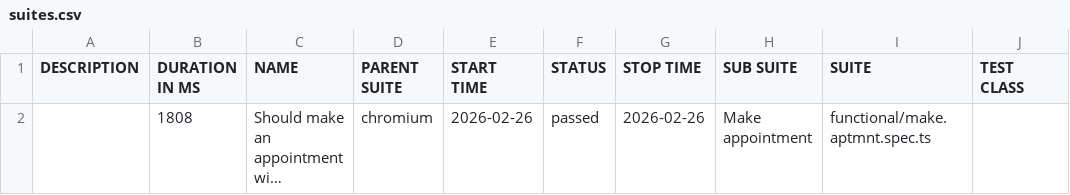
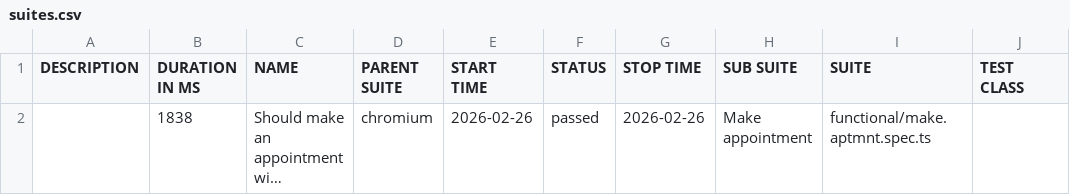
Before and after one commit to MinhVo4398/playwright-e2e-tests, a CSV file: data/suites.csv, drawn as a sheet; only a part is shown; long unchanged cells end in …; the diff names each change by its address in the sheet, - before the commit and + after, or states it on an @@ line.

```diff
--- a/data/suites.csv
+++ b/data/suites.csv
-B2 (DURATION IN MS): 1808
+B2 (DURATION IN MS): 1838
```
Also changed, not shown: 26 other files.
